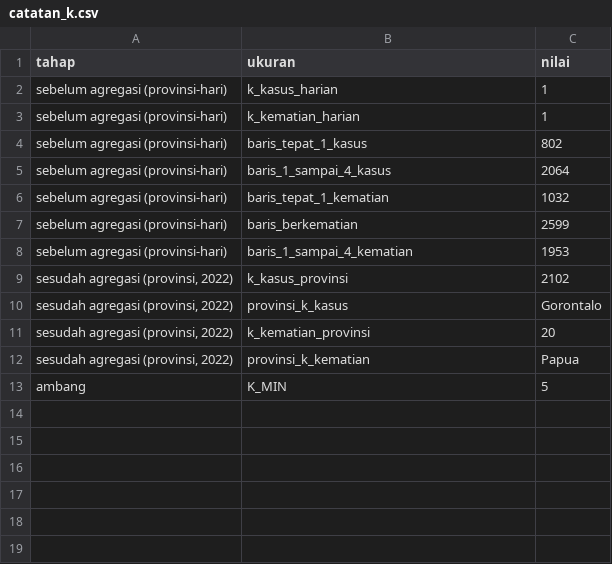
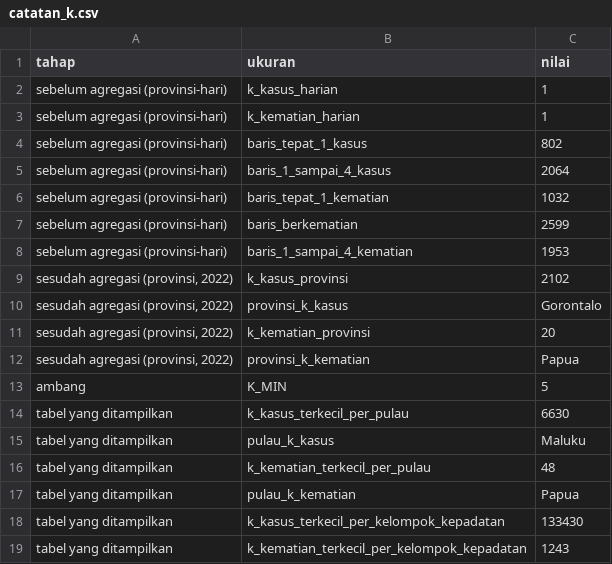
Before and after one commit to AzizAl-05/Kelompok-EDA_AI01, a CSV file: data/processed/catatan_k.csv, drawn as a sheet.

```diff
--- a/data/processed/catatan_k.csv
+++ b/data/processed/catatan_k.csv
@@ -13 +13,7 @@ sebelum agregasi (provinsi-hari),baris_1_sampai_4_kematian,1953
 ambang,K_MIN,5
+tabel yang ditampilkan,k_kasus_terkecil_per_pulau,6630
+tabel yang ditampilkan,pulau_k_kasus,Maluku
+tabel yang ditampilkan,k_kematian_terkecil_per_pulau,48
+tabel yang ditampilkan,pulau_k_kematian,Papua
+tabel yang ditampilkan,k_kasus_terkecil_per_kelompok_kepadatan,133430
+tabel yang ditampilkan,k_kematian_terkecil_per_kelompok_kepadatan,1243
```
Also changed, not shown: data/processed/covid_2022_provinsi.csv, hasil/tabel/q1_top5_bottom5.csv, 11 other files.
